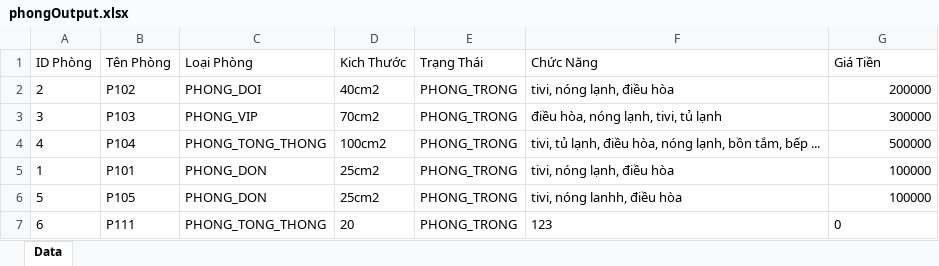
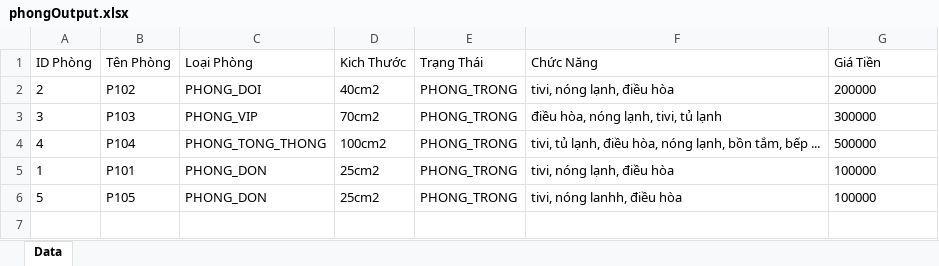
Before and after one commit to maboyzz/Hotel-Manager, an Excel workbook: dulieu/phongOutput.xlsx, sheet Data, drawn as a sheet; values as stored, in another font and other column widths than the file's, no borders; the diff names each change by its address in the sheet, - before the commit and + after, or states it on an @@ line.

```diff
--- a/dulieu/phongOutput.xlsx (sheet Data)
+++ b/dulieu/phongOutput.xlsx (sheet Data)
-G2:G6 alignment: right
+G2:G6 alignment: left
-row 7: 6 | P111 | PHONG_TONG_THONG | 20 | PHONG_TRONG | 123 | 0
```
Also changed, not shown: dulieu/datPhongOutput.xlsx, dulieu/khachHangOutput.xlsx, 4 other files.
